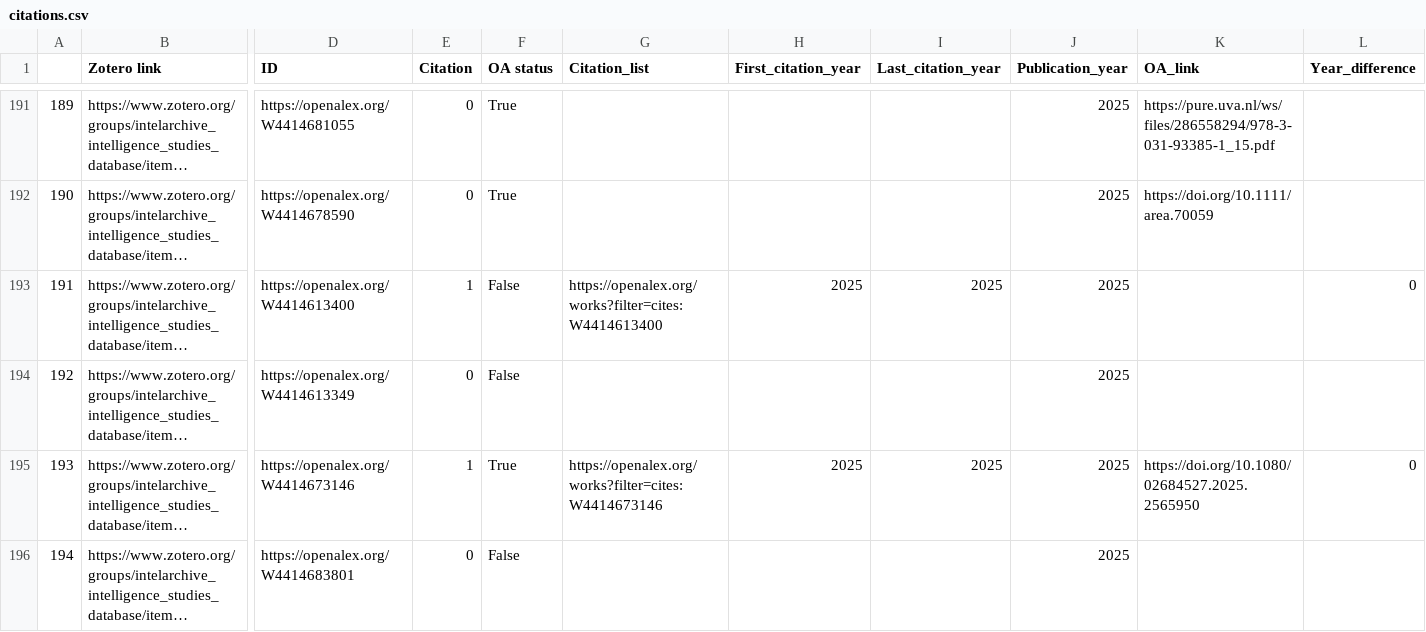
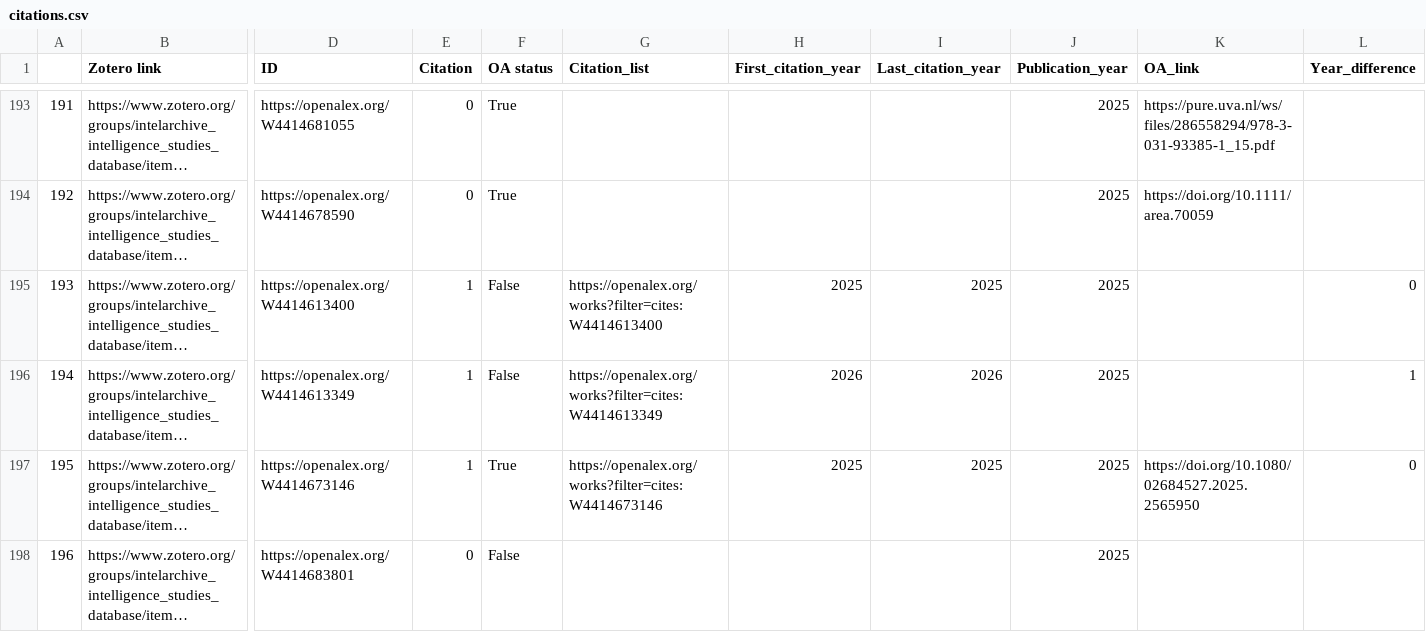
Before and after one commit to yusufaliozkan/clone-zotero-intelligence-bibliography, a CSV file: citations.csv, drawn as a sheet; only a part is shown, gaps mark what is left out; long unchanged cells end in …; addresses are those after the commit; the diff covers the shown part only; the diff names each change by its address in the sheet, - before the commit and + after, or states it on an @@ line.

```diff
--- a/citations.csv
+++ b/citations.csv
@@ column A renumbered from row 4 down @@
-E196 (Citation): 0
+E196 (Citation): 1
-G196 (Citation_list): (empty)
+G196 (Citation_list): https://openalex.org/works?filter=cites:W4414613349
-H196 (First_citation_year): (empty)
+H196 (First_citation_year): 2026
-I196 (Last_citation_year): (empty)
+I196 (Last_citation_year): 2026
-L196 (Year_difference): (empty)
+L196 (Year_difference): 1
```
Also changed, not shown: 2 added rows and 12 edited cells elsewhere in this file.
